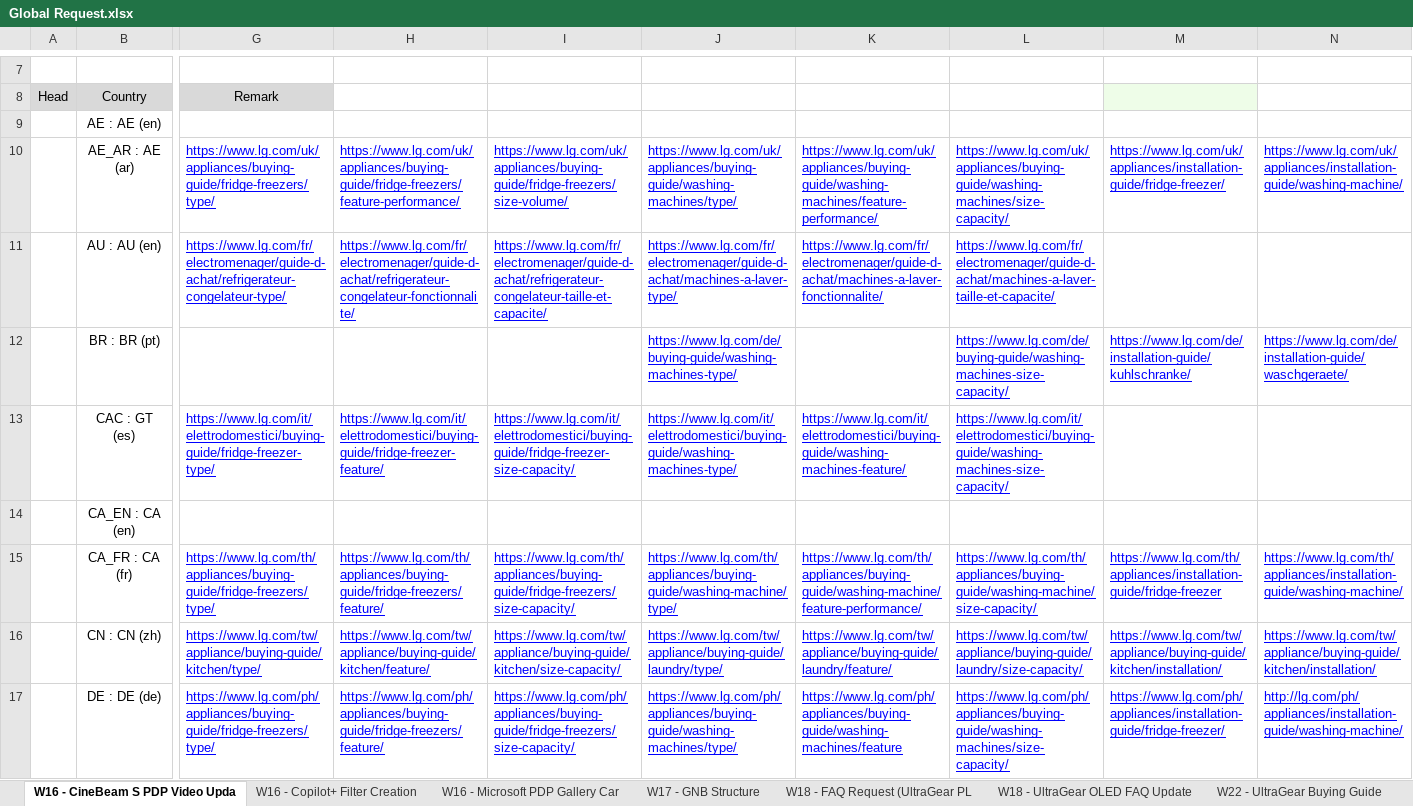
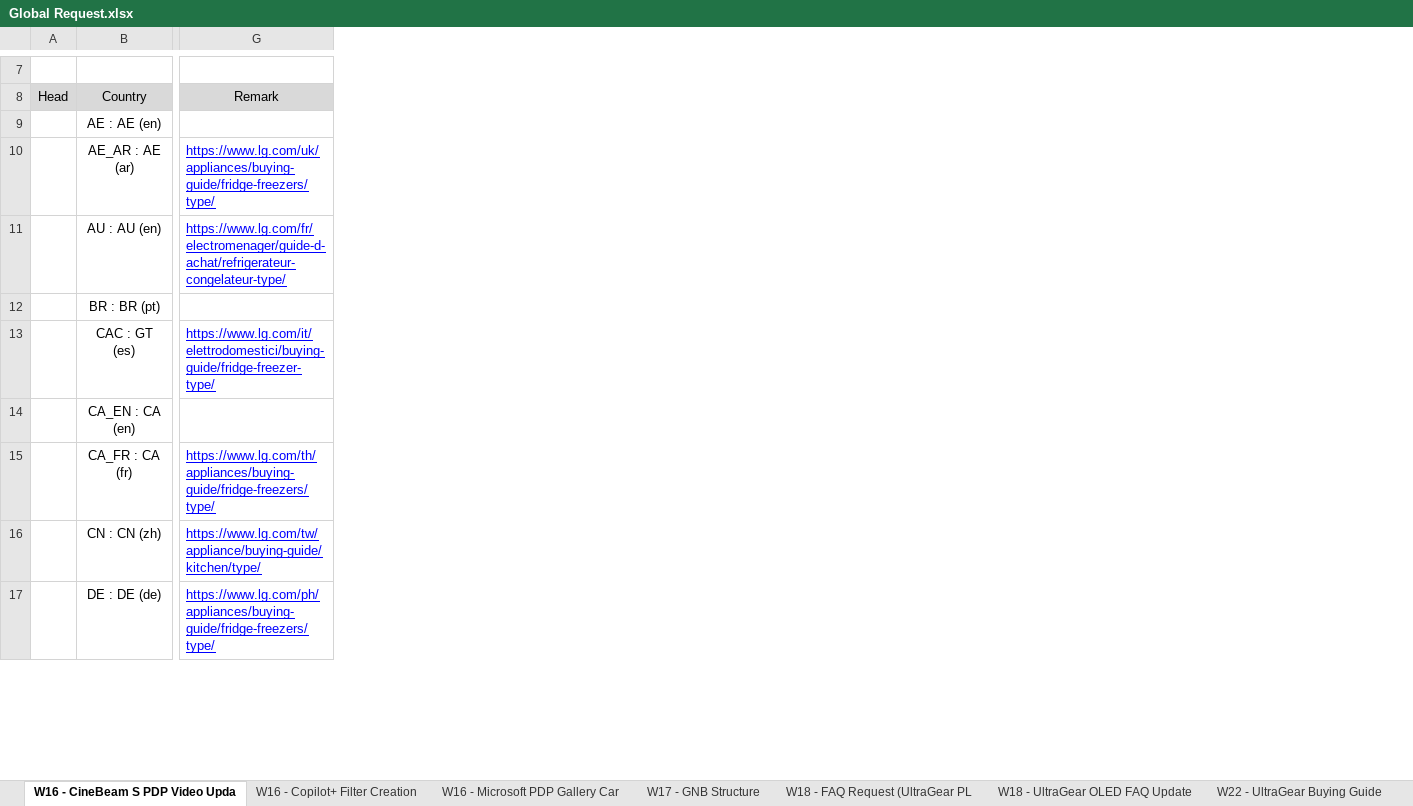
Before and after one commit to towdew/hs-dashboard, an Excel workbook: it/Global Request.xlsx, sheet W16 - CineBeam S PDP Video Upda, drawn as a sheet; only a part is shown, gaps mark what is left out; values as stored, in another font and other column widths than the file's, no borders; the diff names each change by its address in the sheet, - before the commit and + after, or states it on an @@ line.

```diff
--- a/it/Global Request.xlsx (sheet W16 - CineBeam S PDP Video Upda)
+++ b/it/Global Request.xlsx (sheet W16 - CineBeam S PDP Video Upda)
-column H, rows 10-17: https://www.lg.com/uk/appliances/buying-guide/fridge-freezers/feature-performance/ | https://www.lg.com/fr/electromenager/guide-d-achat/refrigerateur-congelateur-fonctionnalite/ |  | https://www.lg.com/it/elettrodomestici/buying-guide/fridge-freezer-feature/ |  | https://www.lg.com/th/appliances/buying-guide/fridge-freezers/feature/ | https://www.lg.com/tw/appliance/buying-guide/kitchen/feature/ | https://www.lg.com/ph/appliances/buying-guide/fridge-freezers/feature/
-column I, rows 10-17: https://www.lg.com/uk/appliances/buying-guide/fridge-freezers/size-volume/ | https://www.lg.com/fr/electromenager/guide-d-achat/refrigerateur-congelateur-taille-et-capacite/ |  | https://www.lg.com/it/elettrodomestici/buying-guide/fridge-freezer-size-capacity/ |  | https://www.lg.com/th/appliances/buying-guide/fridge-freezers/size-capacity/ | https://www.lg.com/tw/appliance/buying-guide/kitchen/size-capacity/ | https://www.lg.com/ph/appliances/buying-guide/fridge-freezers/size-capacity/
-column J, rows 10-17: https://www.lg.com/uk/appliances/buying-guide/washing-machines/type/ | https://www.lg.com/fr/electromenager/guide-d-achat/machines-a-laver-type/ | https://www.lg.com/de/buying-guide/washing-machines-type/ | https://www.lg.com/it/elettrodomestici/buying-guide/washing-machines-type/ |  | https://www.lg.com/th/appliances/buying-guide/washing-machine/type/ | https://www.lg.com/tw/appliance/buying-guide/laundry/type/ | https://www.lg.com/ph/appliances/buying-guide/washing-machines/type/
-column K, rows 10-17: https://www.lg.com/uk/appliances/buying-guide/washing-machines/feature-performance/ | https://www.lg.com/fr/electromenager/guide-d-achat/machines-a-laver-fonctionnalite/ |  | https://www.lg.com/it/elettrodomestici/buying-guide/washing-machines-feature/ |  | https://www.lg.com/th/appliances/buying-guide/washing-machine/feature-performance/ | https://www.lg.com/tw/appliance/buying-guide/laundry/feature/ | https://www.lg.com/ph/appliances/buying-guide/washing-machines/feature
-column L, rows 10-17: https://www.lg.com/uk/appliances/buying-guide/washing-machines/size-capacity/ | https://www.lg.com/fr/electromenager/guide-d-achat/machines-a-laver-taille-et-capacite/ | https://www.lg.com/de/buying-guide/washing-machines-size-capacity/ | https://www.lg.com/it/elettrodomestici/buying-guide/washing-machines-size-capacity/ |  | https://www.lg.com/th/appliances/buying-guide/washing-machine/size-capacity/ | https://www.lg.com/tw/appliance/buying-guide/laundry/size-capacity/ | https://www.lg.com/ph/appliances/buying-guide/washing-machines/size-capacity/
-column M, rows 10-17: https://www.lg.com/uk/appliances/installation-guide/fridge-freezer/ |  | https://www.lg.com/de/installation-guide/kuhlschranke/ |  |  | https://www.lg.com/th/appliances/installation-guide/fridge-freezer | https://www.lg.com/tw/appliance/buying-guide/kitchen/installation/ | https://www.lg.com/ph/appliances/installation-guide/fridge-freezer/
-column N, rows 10-17: https://www.lg.com/uk/appliances/installation-guide/washing-machine/ |  | https://www.lg.com/de/installation-guide/waschgeraete/ |  |  | https://www.lg.com/th/appliances/installation-guide/washing-machine/ | https://www.lg.com/tw/appliance/buying-guide/kitchen/installation/ | http://lg.com/ph/appliances/installation-guide/washing-machine/
```
Also changed, not shown: sheet W16 - Copilot+ Filter Creation, sheet W18 - FAQ Request (UltraGear PL, 3 other files.
